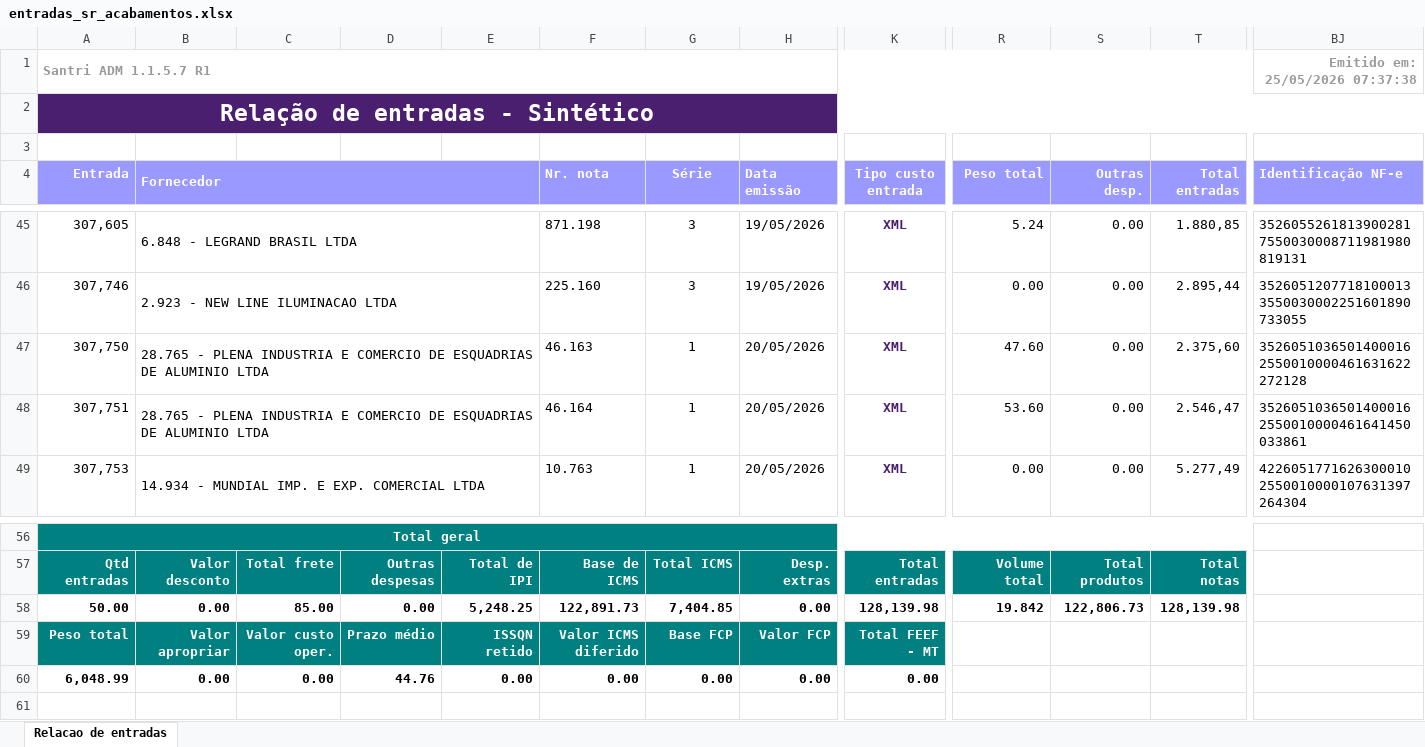
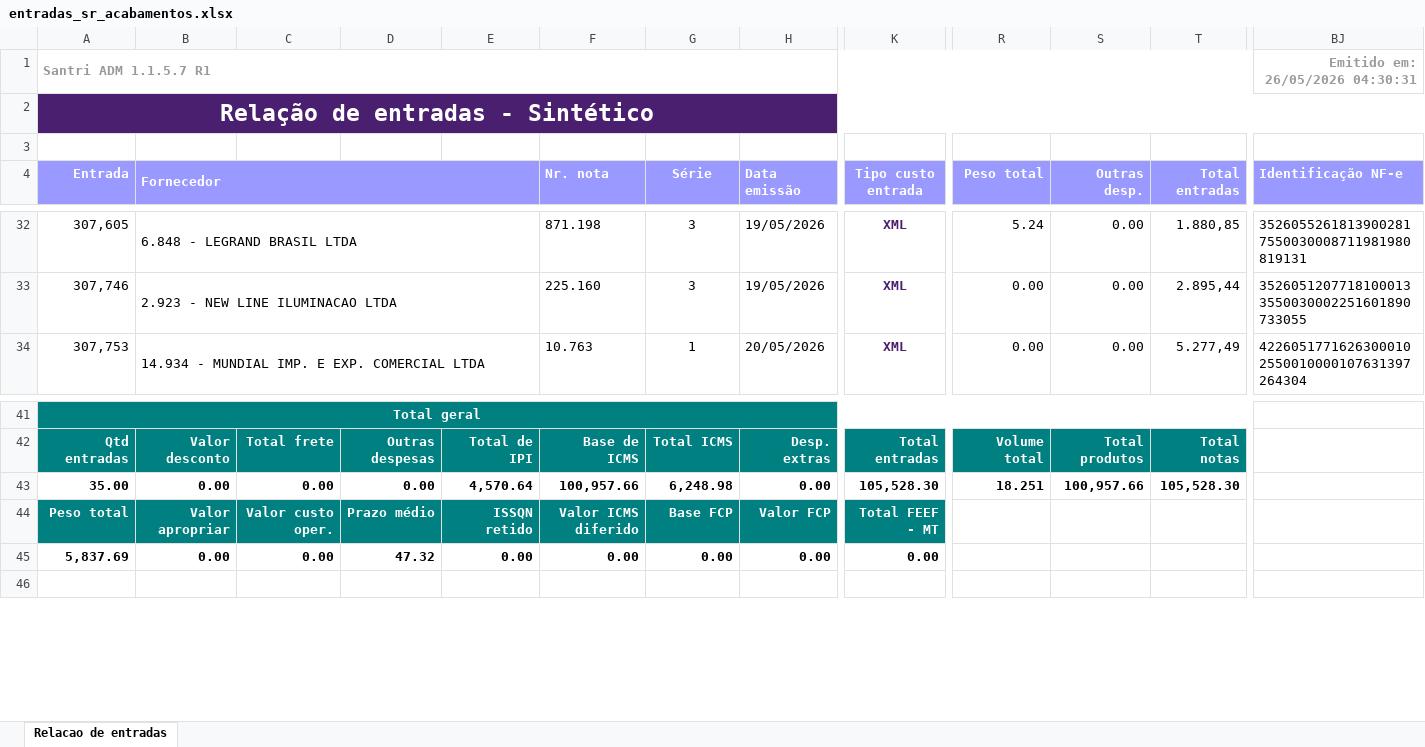
Before and after one commit to ShuuraBr/AGENDAMENTO, an Excel workbook: tratando_tabelas/sr_acabamentos/entradas_sr_acabamentos.xlsx, sheet Relacao de entradas, drawn as a sheet; only a part is shown, gaps mark what is left out; values as stored, in another font and other column widths than the file's, no borders; removed rows and columns are numbered as before the commit, all else as after; rows hold the shown columns only; the diff covers the shown part only; the diff names each change by its address in the sheet, - before the commit and + after, or states it on an @@ line.

```diff
--- a/tratando_tabelas/sr_acabamentos/entradas_sr_acabamentos.xlsx (sheet Relacao de entradas)
+++ b/tratando_tabelas/sr_acabamentos/entradas_sr_acabamentos.xlsx (sheet Relacao de entradas)
-BJ1 (Identificação NF-e): Emitido em: 25/05/2026 07:37:38
+BJ1 (Identificação NF-e): Emitido em: 26/05/2026 04:30:31
-row 47: 307,750 | 28.765 - PLENA INDUSTRIA E COMERCIO DE ESQUADRIAS DE ALUMINIO LTDA |  |  |  | 46.163 | 1 | 20/05/2026 | XML | 47.60 | 0.00 | 2.375,60 | 35260510365014000162550010000461631622272128
-row 48: 307,751 | 28.765 - PLENA INDUSTRIA E COMERCIO DE ESQUADRIAS DE ALUMINIO LTDA |  |  |  | 46.164 | 1 | 20/05/2026 | XML | 53.60 | 0.00 | 2.546,47 | 35260510365014000162550010000461641450033861
-A43 (Entrada): 50.00
+A43 (Entrada): 35.00
-C43: 85.00
+C43: 0.00
-E43: 5,248.25
+E43: 4,570.64
-F43 (Nr. nota): 122,891.73
+F43 (Nr. nota): 100,957.66
-G43 (Série): 7,404.85
+G43 (Série): 6,248.98
-K43 (Tipo custo entrada): 128,139.98
+K43 (Tipo custo entrada): 105,528.30
-R43 (Peso total): 19.842
+R43 (Peso total): 18.251
-S43 (Outras desp.): 122,806.73
+S43 (Outras desp.): 100,957.66
-T43 (Total entradas): 128,139.98
+T43 (Total entradas): 105,528.30
-A45 (Entrada): 6,048.99
+A45 (Entrada): 5,837.69
-D45: 44.76
+D45: 47.32
```
Also changed, not shown: 13 removed rows and 1 edited cell elsewhere in this sheet, backend/uploads/importacao-relatorio/entradas_lojas.xlsx, tratando_tabelas/ac_coelho/entradas_ac_coelho.xlsx, 6 other files.
